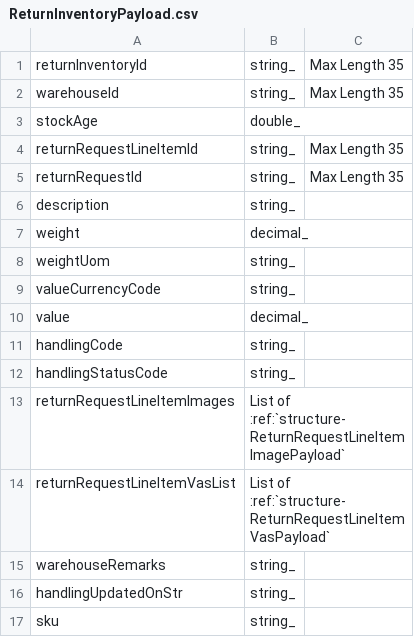
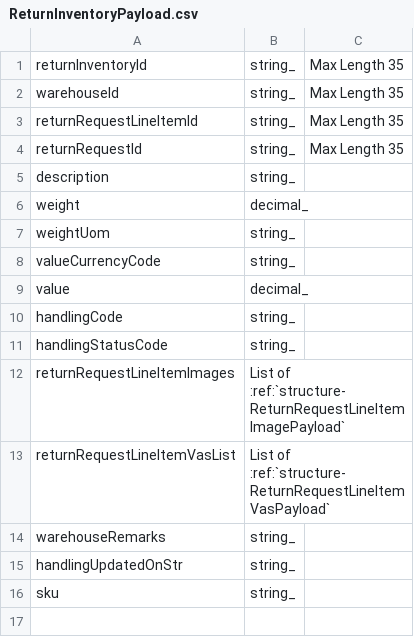
Before and after one commit to ReturnHelper/return-request-api-docs, a CSV file: source/models/ReturnInventory/ReturnInventoryPayload.csv, drawn as a sheet; the diff names each change by its address in the sheet, - before the commit and + after, or states it on an @@ line.

Commit message:
update: remove stockage

```diff
--- a/source/models/ReturnInventory/ReturnInventoryPayload.csv
+++ b/source/models/ReturnInventory/ReturnInventoryPayload.csv
-row 3: stockAge | double_
```
Also changed, not shown: 1 other file.
